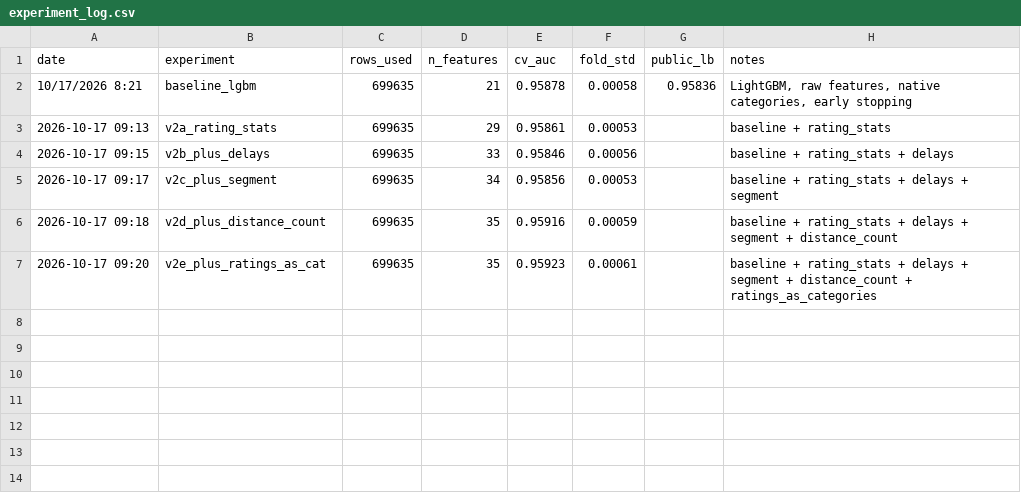
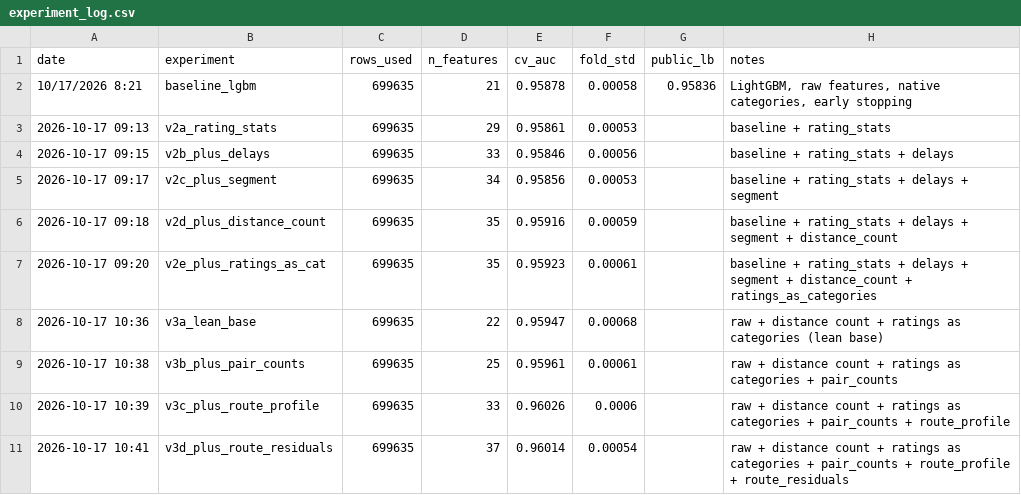
Before and after one commit to bernardfrimpong040-pixel/kaggle-airline-satisfaction, a CSV file: outputs/experiment_log.csv, drawn as a sheet.

Commit message:
Round 3 results: route profile features, public LB 0.95999, rank 993

```diff
--- a/outputs/experiment_log.csv
+++ b/outputs/experiment_log.csv
@@ -7 +7,5 @@ date,experiment,rows_used,n_features,cv_auc,fold_std,public_lb,notes
 2026-10-17 09:20,v2e_plus_ratings_as_cat,699635,35,0.95923,0.00061,,baseline + rating_stats + delays + segment + distance_count + ratings_as_categories
+2026-10-17 10:36,v3a_lean_base,699635,22,0.95947,0.00068,,raw + distance count + ratings as categories (lean base)
+2026-10-17 10:38,v3b_plus_pair_counts,699635,25,0.95961,0.00061,,raw + distance count + ratings as categories + pair_counts
+2026-10-17 10:39,v3c_plus_route_profile,699635,33,0.96026,0.0006,,raw + distance count + ratings as categories + pair_counts + route_profile
+2026-10-17 10:41,v3d_plus_route_residuals,699635,37,0.96014,0.00054,,raw + distance count + ratings as categories + pair_counts + route_profile + route_residuals
```
Also changed, not shown: 7 other files.
